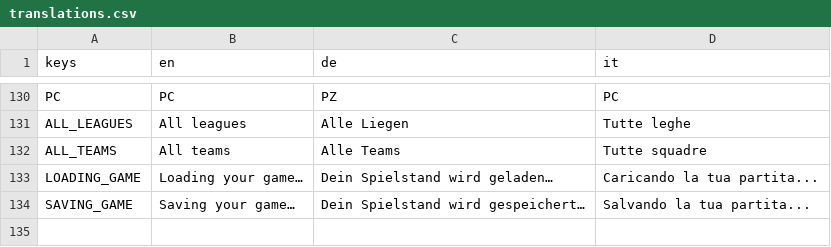
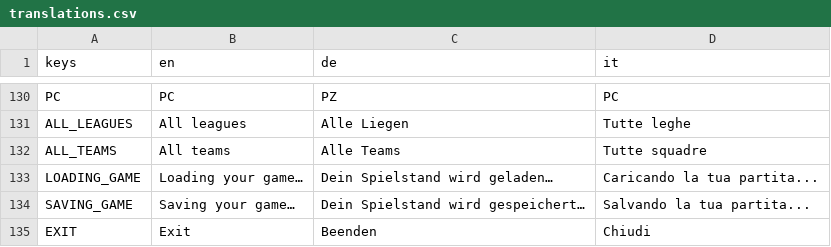
Before and after one commit to dulvui/futsal-manager, a CSV file: game/translations/translations.csv (was game/assets/i18n/translations.csv), drawn as a sheet; only a part is shown, gaps mark what is left out.

Commit message:
menu: add exit button, except for iOS; translations: move to own directory

```diff
--- a/game/assets/i18n/translations.csv
+++ b/game/translations/translations.csv
@@ -134 +134,2 @@ LOADING_GAME,Loading your game…,Dein Spielstand wird geladen…,Caricando la t
 SAVING_GAME,Saving your game…,Dein Spielstand wird gespeichert…,Salvando la tua partita...
+EXIT,Exit,Beenden,Chiudi
```
Also changed, not shown: 5 other files.
